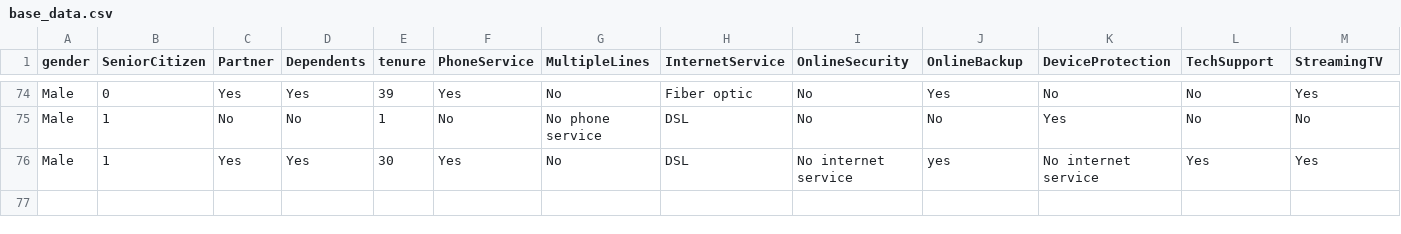
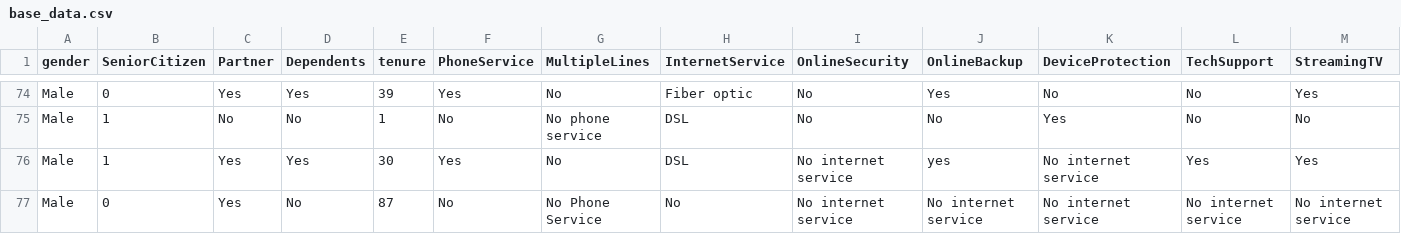
Before and after one commit to developerdatascience/TelecomChurn, a CSV file: outputs/base_data.csv, drawn as a sheet; only a part is shown, gaps mark what is left out; rows hold the shown columns only; the diff names each change by its address in the sheet, - before the commit and + after, or states it on an @@ line.

```diff
--- a/outputs/base_data.csv
+++ b/outputs/base_data.csv
+row 77: Male | 0 | Yes | No | 87 | No | No Phone Service | No | No internet service | No internet service | No internet service | No internet service | No internet service
```
Also changed, not shown: 5 other files.
